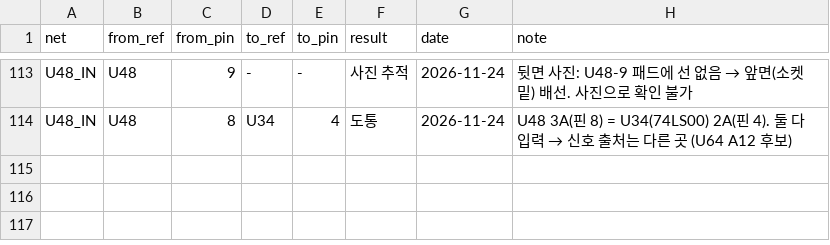
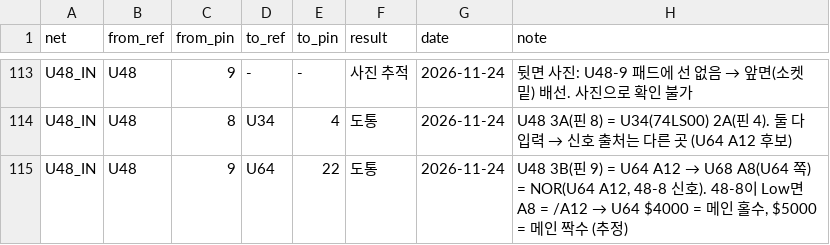
Before and after one commit to mildstorm/HART, a CSV file: data/netlist.csv, drawn as a sheet; only a part is shown, gaps mark what is left out.

Commit message:
netlist, docs/13: U48-9 is U64 A12; U68 A8 = NOR(A12, U48-8)

```diff
--- a/data/netlist.csv
+++ b/data/netlist.csv
@@ -114 +114,2 @@ U48_IN,U48,9,-,-,사진 추적,2026-11-24,"뒷면 사진: U48-9 패드에 선
 U48_IN,U48,8,U34,4,도통,2026-11-24,"U48 3A(핀 8) = U34(74LS00) 2A(핀 4). 둘 다 입력 → 신호 출처는 다른 곳 (U64 A12 후보)"
+U48_IN,U48,9,U64,22,도통,2026-11-24,"U48 3B(핀 9) = U64 A12 → U68 A8(U64 쪽) = NOR(U64 A12, 48-8 신호). 48-8이 Low면 A8 = /A12 → U64 $4000 = 메인 홀수, $5000 = 메인 짝수 (추정)"
```
Also changed, not shown: 1 other file.
